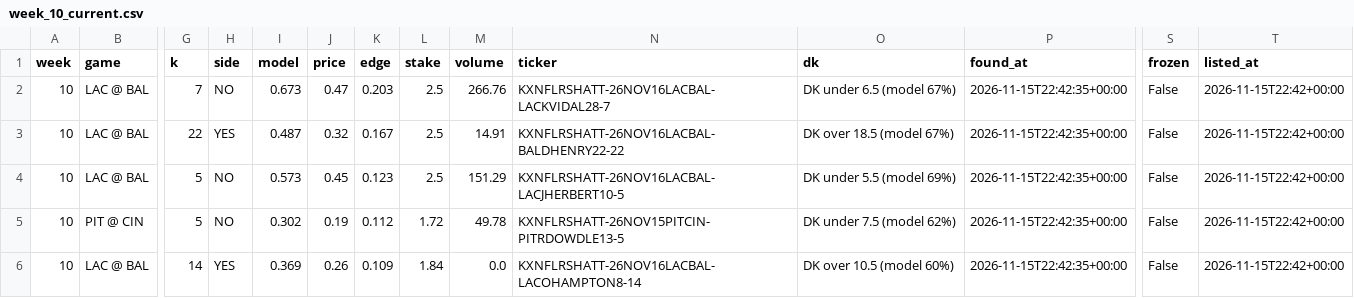
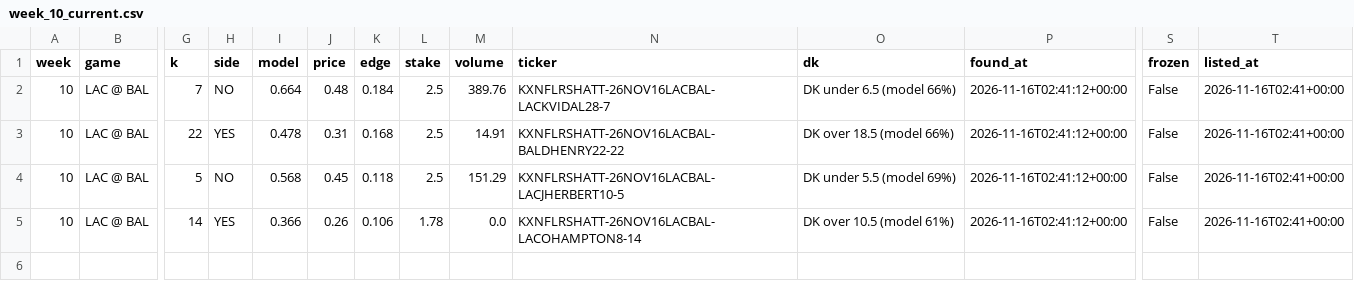
Before and after one commit to mikehollandwork-source/NFL-, a CSV file: output/2026/money/week_10_current.csv, drawn as a sheet; only a part is shown, gaps mark what is left out; removed rows and columns are numbered as before the commit, all else as after; rows hold the shown columns only; the diff names each change by its address in the sheet, - before the commit and + after, or states it on an @@ line.

```diff
--- a/output/2026/money/week_10_current.csv
+++ b/output/2026/money/week_10_current.csv
-I2 (model): 0.673
+I2 (model): 0.664
-J2 (price): 0.47
+J2 (price): 0.48
-K2 (edge): 0.203
+K2 (edge): 0.184
-M2 (volume): 266.76
+M2 (volume): 389.76
-O2 (dk): DK under 6.5 (model 67%)
+O2 (dk): DK under 6.5 (model 66%)
-P2:P4 (found_at): 2026-11-15T22:42:35+00:00
+P2:P4 (found_at): 2026-11-16T02:41:12+00:00
-T2:T4 (listed_at): 2026-11-15T22:42+00:00
+T2:T4 (listed_at): 2026-11-16T02:41+00:00
-I3 (model): 0.487
+I3 (model): 0.478
-J3 (price): 0.32
+J3 (price): 0.31
-K3 (edge): 0.167
+K3 (edge): 0.168
-O3 (dk): DK over 18.5 (model 67%)
+O3 (dk): DK over 18.5 (model 66%)
-I4 (model): 0.573
+I4 (model): 0.568
-K4 (edge): 0.123
+K4 (edge): 0.118
-row 5: 10 | PIT @ CIN | 5 | NO | 0.302 | 0.19 | 0.112 | 1.72 | 49.78 | KXNFLRSHATT-26NOV15PITCIN-PITRDOWDLE13-5 | DK under 7.5 (model 62%) | 2026-11-15T22:42:35+00:00 | False | 2026-11-15T22:42+00:00
-I5 (model): 0.369
+I5 (model): 0.366
-K5 (edge): 0.109
+K5 (edge): 0.106
-L5 (stake): 1.84
+L5 (stake): 1.78
-O5 (dk): DK over 10.5 (model 60%)
+O5 (dk): DK over 10.5 (model 61%)
-P5 (found_at): 2026-11-15T22:42:35+00:00
+P5 (found_at): 2026-11-16T02:41:12+00:00
-T5 (listed_at): 2026-11-15T22:42+00:00
+T5 (listed_at): 2026-11-16T02:41+00:00
```
Also changed, not shown: output/2026/paper/week_10_lock_log.csv, 2 other files.
